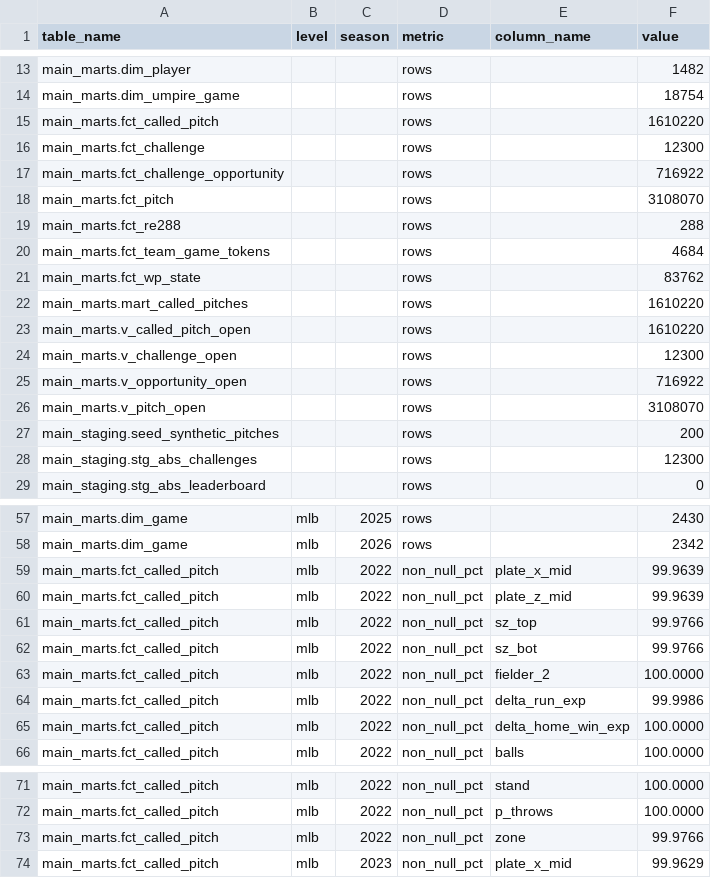
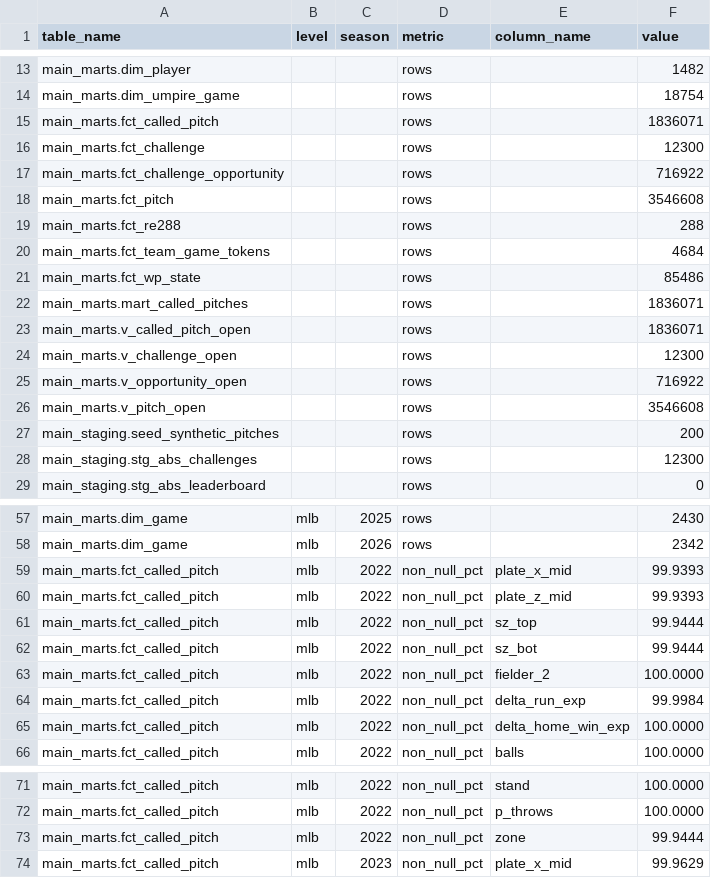
Before and after one commit to hpagni/abs-umpires, a CSV file: out/tables/data_quality.csv, drawn as a sheet; only a part is shown, gaps mark what is left out; the diff covers the shown part only.

```diff
--- a/out/tables/data_quality.csv
+++ b/out/tables/data_quality.csv
@@ -14,14 +14,14 @@ main_marts.dim_player,,,rows,,1482
 main_marts.dim_umpire_game,,,rows,,18754
-main_marts.fct_called_pitch,,,rows,,1610220
+main_marts.fct_called_pitch,,,rows,,1836071
 main_marts.fct_challenge,,,rows,,12300
 main_marts.fct_challenge_opportunity,,,rows,,716922
-main_marts.fct_pitch,,,rows,,3108070
+main_marts.fct_pitch,,,rows,,3546608
 main_marts.fct_re288,,,rows,,288
 main_marts.fct_team_game_tokens,,,rows,,4684
-main_marts.fct_wp_state,,,rows,,83762
-main_marts.mart_called_pitches,,,rows,,1610220
-main_marts.v_called_pitch_open,,,rows,,1610220
+main_marts.fct_wp_state,,,rows,,85486
+main_marts.mart_called_pitches,,,rows,,1836071
+main_marts.v_called_pitch_open,,,rows,,1836071
 main_marts.v_challenge_open,,,rows,,12300
 main_marts.v_opportunity_open,,,rows,,716922
-main_marts.v_pitch_open,,,rows,,3108070
+main_marts.v_pitch_open,,,rows,,3546608
 main_staging.seed_synthetic_pitches,,,rows,,200
@@ -58,8 +58,8 @@ main_marts.dim_game,mlb,2025,rows,,2430
 main_marts.dim_game,mlb,2026,rows,,2342
-main_marts.fct_called_pitch,mlb,2022,non_null_pct,plate_x_mid,99.9639
-main_marts.fct_called_pitch,mlb,2022,non_null_pct,plate_z_mid,99.9639
-main_marts.fct_called_pitch,mlb,2022,non_null_pct,sz_top,99.9766
-main_marts.fct_called_pitch,mlb,2022,non_null_pct,sz_bot,99.9766
+main_marts.fct_called_pitch,mlb,2022,non_null_pct,plate_x_mid,99.9393
+main_marts.fct_called_pitch,mlb,2022,non_null_pct,plate_z_mid,99.9393
+main_marts.fct_called_pitch,mlb,2022,non_null_pct,sz_top,99.9444
+main_marts.fct_called_pitch,mlb,2022,non_null_pct,sz_bot,99.9444
 main_marts.fct_called_pitch,mlb,2022,non_null_pct,fielder_2,100.0000
-main_marts.fct_called_pitch,mlb,2022,non_null_pct,delta_run_exp,99.9986
+main_marts.fct_called_pitch,mlb,2022,non_null_pct,delta_run_exp,99.9984
 main_marts.fct_called_pitch,mlb,2022,non_null_pct,delta_home_win_exp,100.0000
@@ -72,3 +72,3 @@ main_marts.fct_called_pitch,mlb,2022,non_null_pct,stand,100.0000
 main_marts.fct_called_pitch,mlb,2022,non_null_pct,p_throws,100.0000
-main_marts.fct_called_pitch,mlb,2022,non_null_pct,zone,99.9766
+main_marts.fct_called_pitch,mlb,2022,non_null_pct,zone,99.9444
 main_marts.fct_called_pitch,mlb,2023,non_null_pct,plate_x_mid,99.9629
```
Also changed, not shown: 6 edited cells elsewhere in this file, 3 other files.
